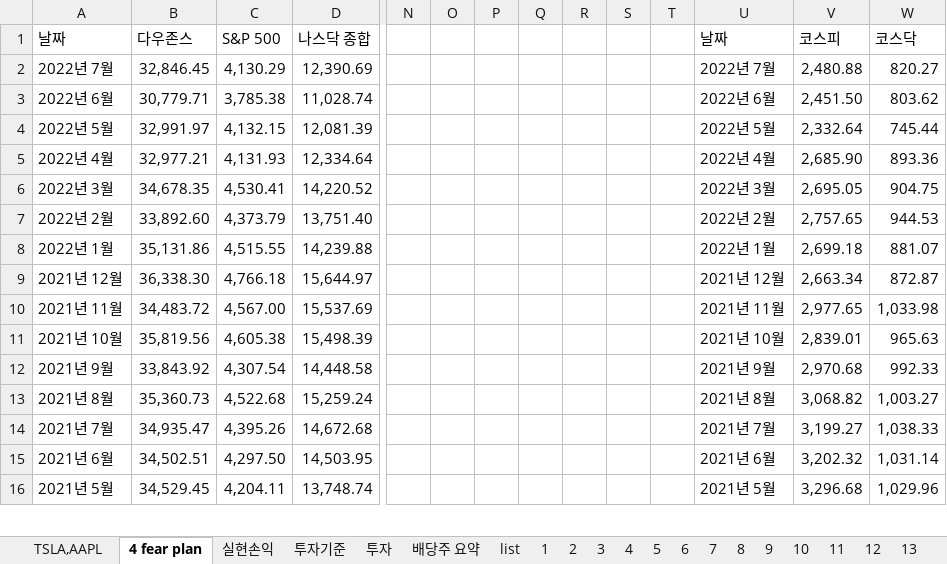
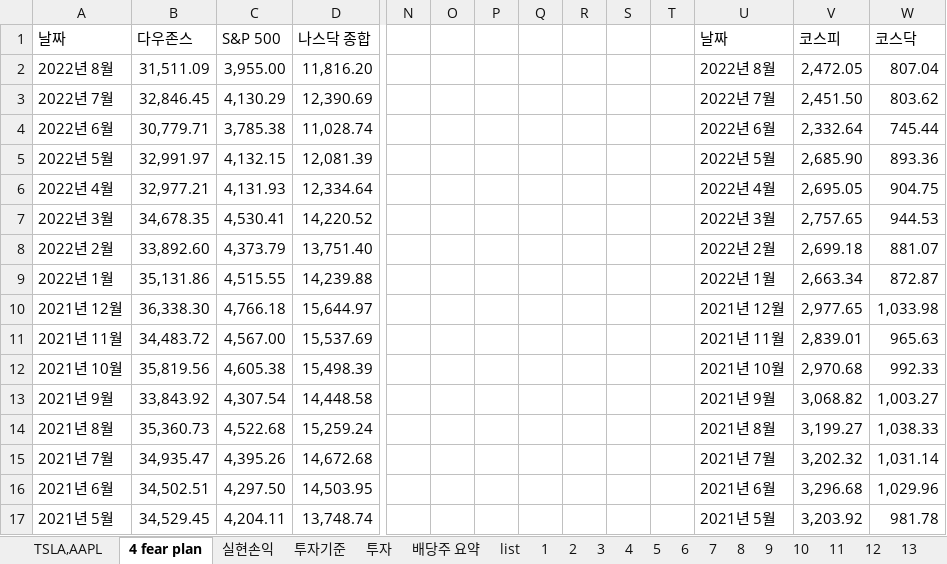
Before and after one commit to chickenjang/continue, an Excel workbook: 주식.xlsx, sheet 4 fear plan, drawn as a sheet; only a part is shown, gaps mark what is left out; values as stored, in another font and other column widths than the file's, no cell formats; charts and pictures not drawn; addresses are those after the commit; rows hold the shown columns only; the diff covers the shown part only; the diff names each change by its address in the sheet, - before the commit and + after, or states it on an @@ line.

```diff
--- a/주식.xlsx (sheet 4 fear plan)
+++ b/주식.xlsx (sheet 4 fear plan)
+row 2: 2022년 8월 | 31,511.09 | 3,955.00 | 11,816.20 |  |  |  |  |  |  |  | 2022년 8월 | 2,472.05 | 807.04
-V3: 2,480.88
+V3: 2,451.50
-W3: 820.27
+W3: 803.62
-V4: 2,451.50
+V4: 2,332.64
-W4: 803.62
+W4: 745.44
-V5: 2,332.64
+V5: 2,685.90
-W5: 745.44
+W5: 893.36
-V6: 2,685.90
+V6: 2,695.05
-W6: 893.36
+W6: 904.75
-V7: 2,695.05
+V7: 2,757.65
-W7: 904.75
+W7: 944.53
-V8: 2,757.65
+V8: 2,699.18
-W8: 944.53
+W8: 881.07
-V9: 2,699.18
+V9: 2,663.34
-W9: 881.07
+W9: 872.87
-V10: 2,663.34
+V10: 2,977.65
-W10: 872.87
+W10: 1,033.98
-V11: 2,977.65
+V11: 2,839.01
-W11: 1,033.98
+W11: 965.63
-V12: 2,839.01
+V12: 2,970.68
-W12: 965.63
+W12: 992.33
-V13: 2,970.68
+V13: 3,068.82
-W13: 992.33
+W13: 1,003.27
-V14: 3,068.82
+V14: 3,199.27
-W14: 1,003.27
+W14: 1,038.33
-V15: 3,199.27
+V15: 3,202.32
-W15: 1,038.33
+W15: 1,031.14
-V16: 3,202.32
+V16: 3,296.68
-W16: 1,031.14
+W16: 1,029.96
-V17: 3,296.68
+V17: 3,203.92
-W17: 1,029.96
+W17: 981.78
```
Also changed, not shown: 1216 edited cells elsewhere in this sheet, sheet 투자, sheet 실현손익, sheet 투자기준, sheet TSLA,AAPL, cell formats, formulas that keep their value, charts or pictures, 계획표(일과,자산).xlsx, 폴란드 물가.xlsx, 4 other files.
